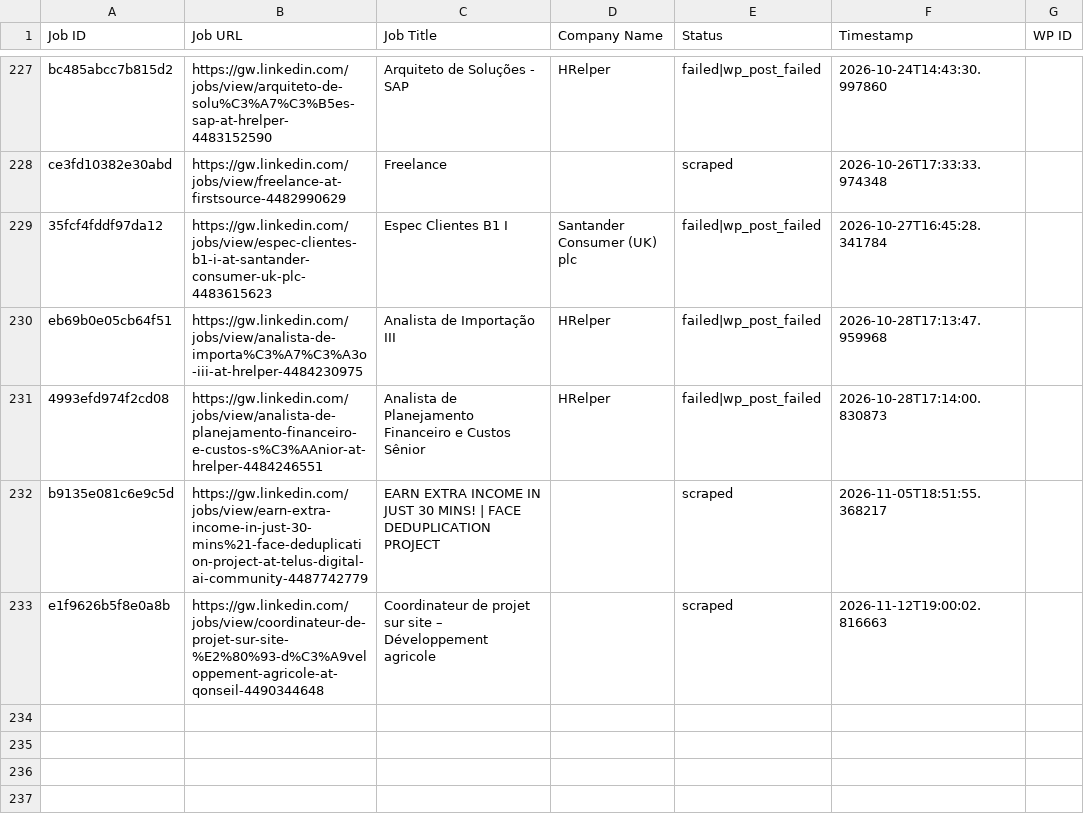
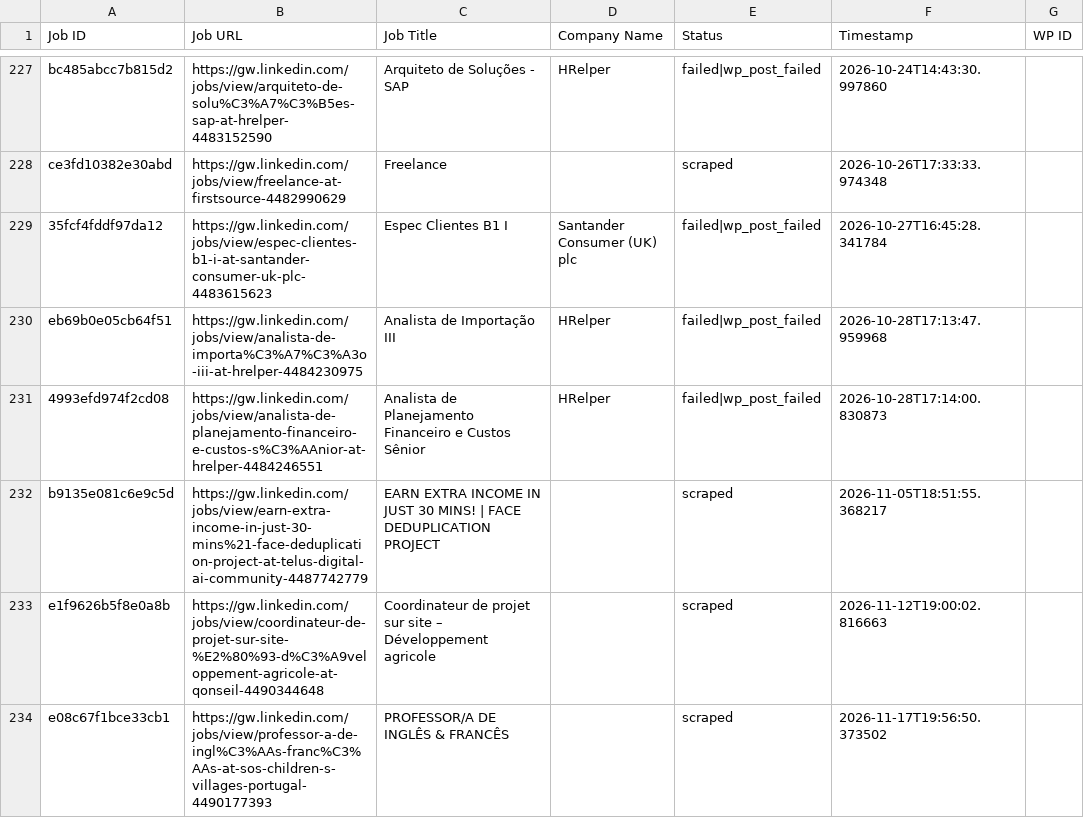
Before and after one commit to innovationinc2000/gw, a CSV file: processed_jobs.csv, drawn as a sheet; only a part is shown, gaps mark what is left out.

```diff
--- a/processed_jobs.csv
+++ b/processed_jobs.csv
@@ -234 +234,2 @@ b9135e081c6e9c5d,https://gw.linkedin.com/jobs/view/earn-extra-income-in-just-30-
 e1f9626b5f8e0a8b,https://gw.linkedin.com/jobs/view/coordinateur-de-projet-sur-site-%E2%80%93-d%C3%A9veloppement-agricole-at-qonseil-4490344648,Coordinateur de projet sur site – Développement agricole,,scraped,2026-11-12T19:00:02.816663,
+e08c67f1bce33cb1,https://gw.linkedin.com/jobs/view/professor-a-de-ingl%C3%AAs-franc%C3%AAs-at-sos-children-s-villages-portugal-4490177393,PROFESSOR/A DE INGLÊS & FRANCÊS,,scraped,2026-11-17T19:56:50.373502,
```
